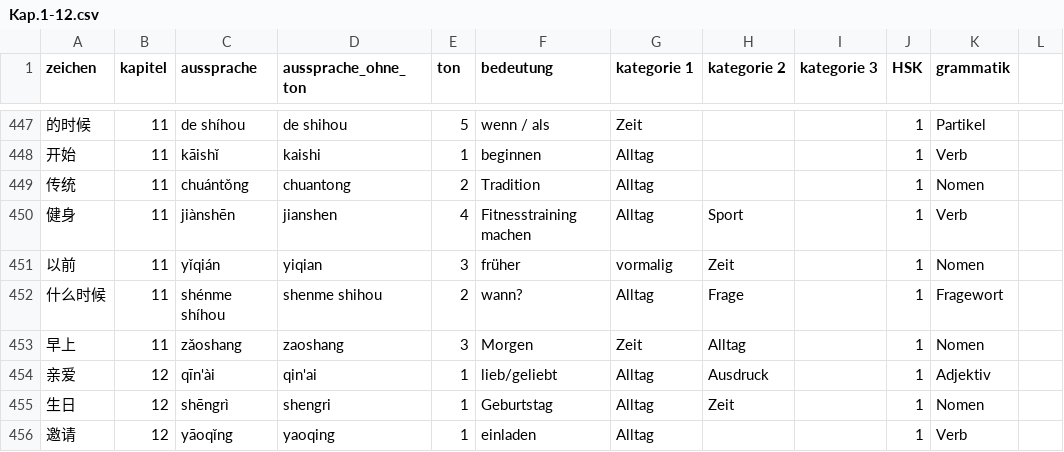
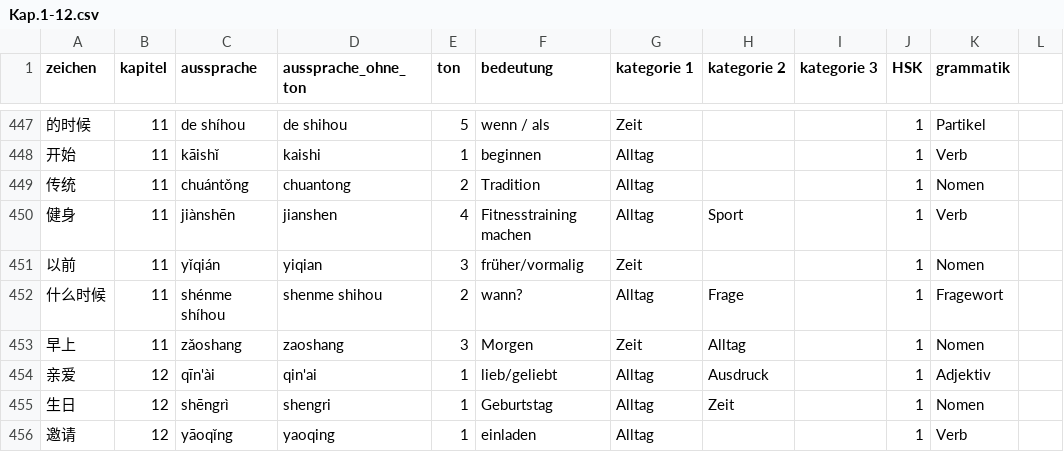
Before and after one commit to angelos-th/mandarin_csv_pdf, a CSV file: Kap.1-12.csv, drawn as a sheet; only a part is shown, gaps mark what is left out; the diff covers the shown part only; the diff names each change by its address in the sheet, - before the commit and + after, or states it on an @@ line.

```diff
--- a/Kap.1-12.csv
+++ b/Kap.1-12.csv
-F451 (bedeutung): früher
+F451 (bedeutung): früher/vormalig
-G451 (kategorie 1): vormalig
+G451 (kategorie 1): Zeit
-H451 (kategorie 2): Zeit
+H451 (kategorie 2): (empty)
```
Also changed, not shown: 25 edited cells elsewhere in this file.
